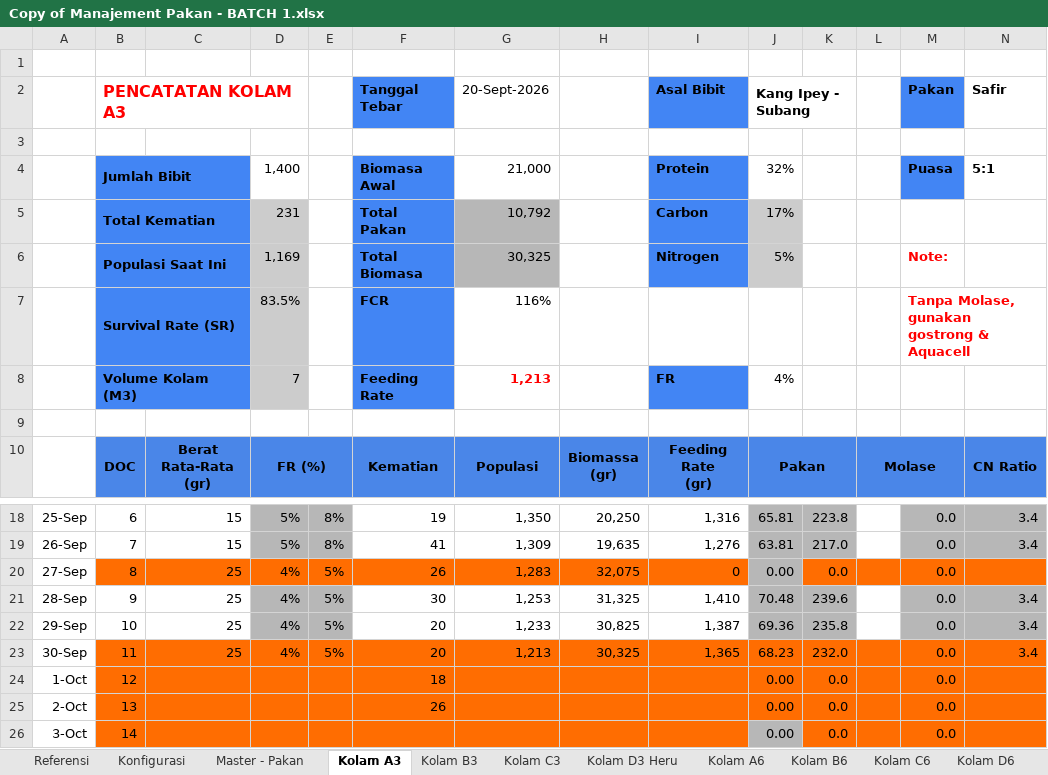
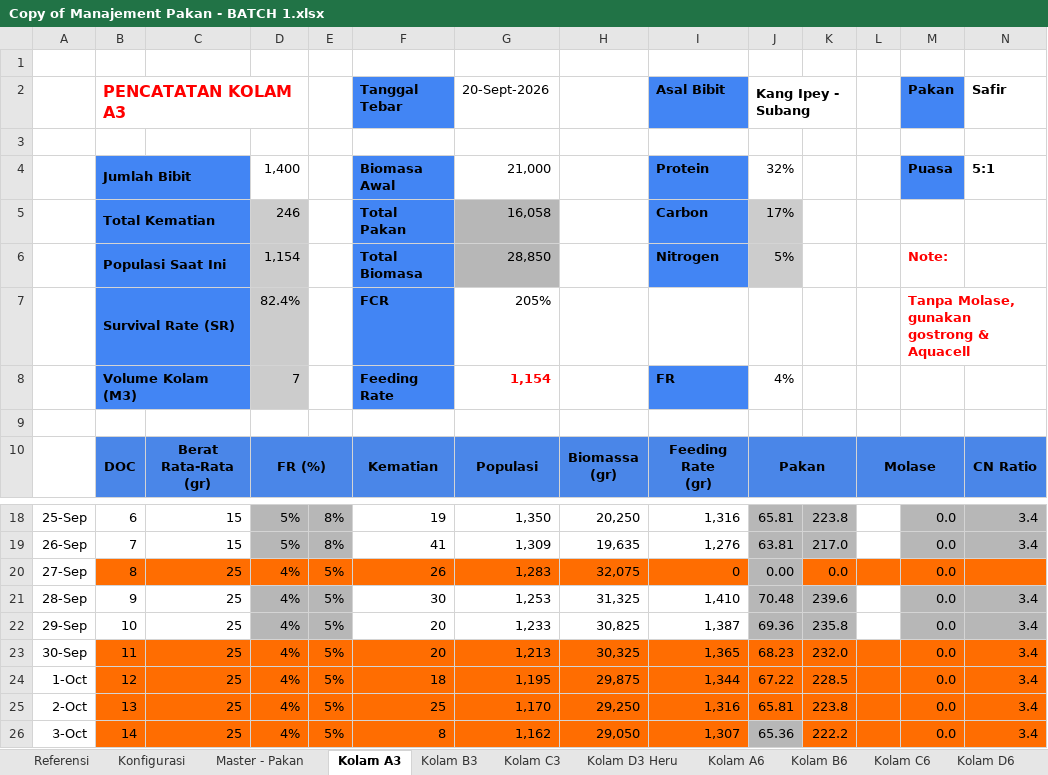
Before and after one commit to khas1n/arunika-dashboard, an Excel workbook: Copy of Manajement Pakan - BATCH 1.xlsx, sheet Kolam A3, drawn as a sheet; only a part is shown, gaps mark what is left out; values as stored, in another font and other column widths than the file's, no borders; charts and pictures not drawn; the diff covers the shown part only; the diff names each change by its address in the sheet, - before the commit and + after, or states it on an @@ line.

Commit message:
feat: implement Kolam management features including data import from Excel and API integration

```diff
--- a/Copy of Manajement Pakan - BATCH 1.xlsx (sheet Kolam A3)
+++ b/Copy of Manajement Pakan - BATCH 1.xlsx (sheet Kolam A3)
-D5: 231
+D5: 246
-G5: 10,792
+G5: 16,058
-D6: 1,169
+D6: 1,154
-G6: 30,325
+G6: 28,850
-D7: 83.5%
+D7: 82.4%
-G7: 116%
+G7: 205%
-G8: 1,213
+G8: 1,154
-C24:C26: (empty)
+C24:C26: 25
-D24:D26: (empty)
+D24:D26: 4%
-E24:E26: (empty)
+E24:E26: 5%
-G24: (empty)
+G24: 1,195
-H24: (empty)
+H24: 29,875
-I24: (empty)
+I24: 1,344
-J24: 0.00
+J24: 67.22
-K24: 0.0
+K24: 228.5
-N24:N26: (empty)
+N24:N26: 3.4
-F25: 26
+F25: 25
-G25: (empty)
+G25: 1,170
-H25: (empty)
+H25: 29,250
-I25: (empty)
+I25: 1,316
-J25: 0.00
+J25: 65.81
-K25: 0.0
+K25: 223.8
-F26: (empty)
+F26: 8
-G26: (empty)
+G26: 1,162
-H26: (empty)
+H26: 29,050
-I26: (empty)
+I26: 1,307
-J26: 0.00
+J26: 65.36
-K26: 0.0
+K26: 222.2
```
Also changed, not shown: 10 edited cells and cell formats elsewhere in this sheet, sheet Sheet8, sheet Kolam A6, sheet Kolam D3 Heru, sheet Kolam C3, sheet Kolam B6, sheet Kolam B3, formulas that keep their value, charts or pictures, 24 other files.
